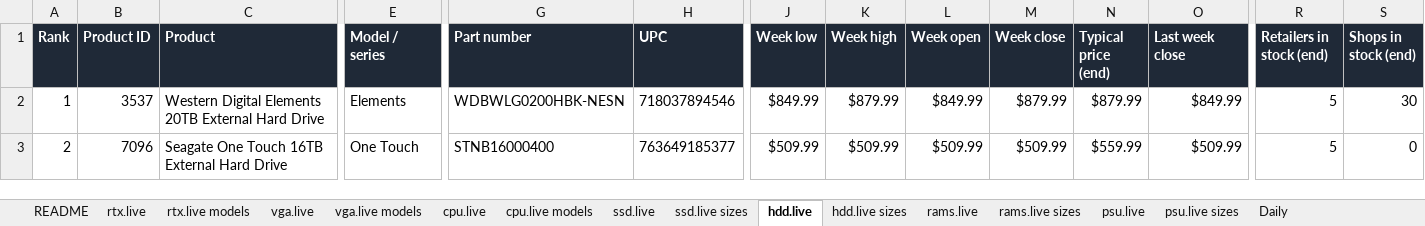
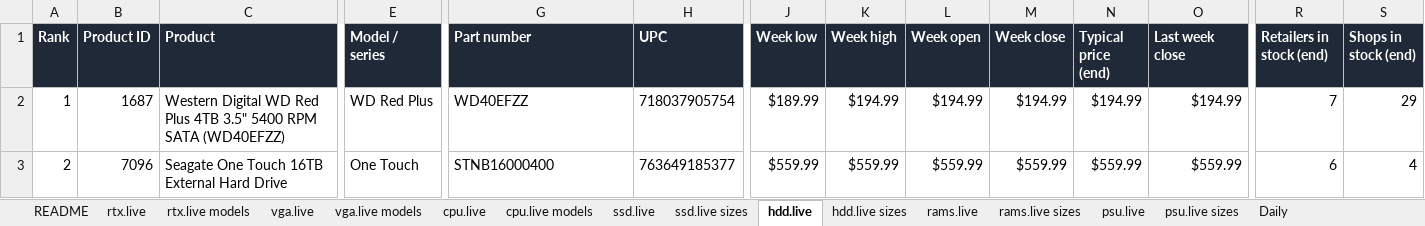
Before and after one commit to pricify-ai/pc-hardware-prices, an Excel workbook: latest/pricify-latest.xlsx, sheet hdd.live, drawn as a sheet; only a part is shown, gaps mark what is left out; values as stored, in another font and other column widths than the file's, no borders; the diff covers the shown part only; the diff names each change by its address in the sheet, - before the commit and + after, or states it on an @@ line.

```diff
--- a/latest/pricify-latest.xlsx (sheet hdd.live)
+++ b/latest/pricify-latest.xlsx (sheet hdd.live)
-B2 (Product ID): 3537
+B2 (Product ID): 1687
-C2 (Product): Western Digital Elements 20TB External Hard Drive
+C2 (Product): Western Digital WD Red Plus 4TB 3.5" 5400 RPM SATA (WD40EFZZ)
-E2 (Model / series): Elements
+E2 (Model / series): WD Red Plus
-G2 (Part number): WDBWLG0200HBK-NESN
+G2 (Part number): WD40EFZZ
-H2 (UPC): 718037894546
+H2 (UPC): 718037905754
-J2 (Week low): $849.99
+J2 (Week low): $189.99
-K2 (Week high): $879.99
+K2 (Week high): $194.99
-L2 (Week open): $849.99
+L2 (Week open): $194.99
-M2 (Week close): $879.99
+M2 (Week close): $194.99
-N2 (Typical price (end)): $879.99
+N2 (Typical price (end)): $194.99
-O2 (Last week close): $849.99
+O2 (Last week close): $194.99
-R2 (Retailers in stock (end)): 5
+R2 (Retailers in stock (end)): 7
-S2 (Shops in stock (end)): 30
+S2 (Shops in stock (end)): 29
-J3 (Week low): $509.99
+J3 (Week low): $559.99
-K3 (Week high): $509.99
+K3 (Week high): $559.99
-L3 (Week open): $509.99
+L3 (Week open): $559.99
-M3 (Week close): $509.99
+M3 (Week close): $559.99
-O3 (Last week close): $509.99
+O3 (Last week close): $559.99
-R3 (Retailers in stock (end)): 5
+R3 (Retailers in stock (end)): 6
-S3 (Shops in stock (end)): 0
+S3 (Shops in stock (end)): 4
```
Also changed, not shown: 1523 edited cells elsewhere in this sheet, sheet Daily, sheet vga.live, sheet rams.live, sheet rtx.live, sheet ssd.live, sheet psu.live, 9 more sheets, 20 other files.
